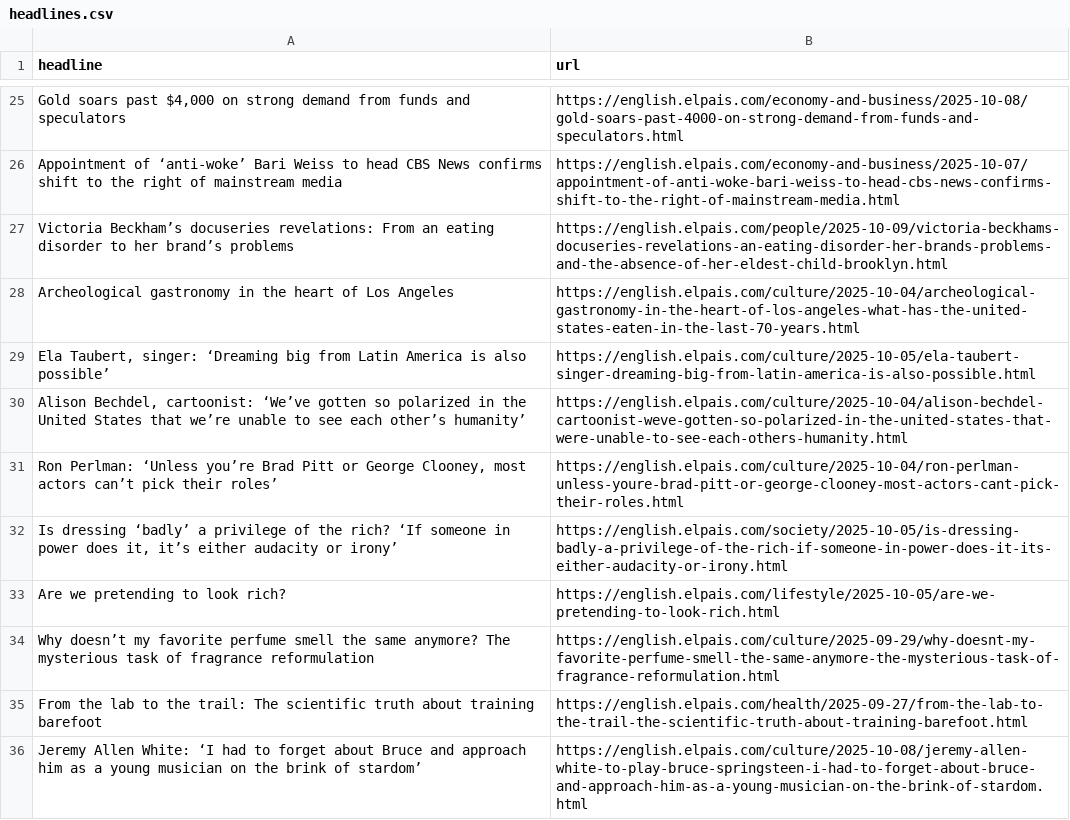
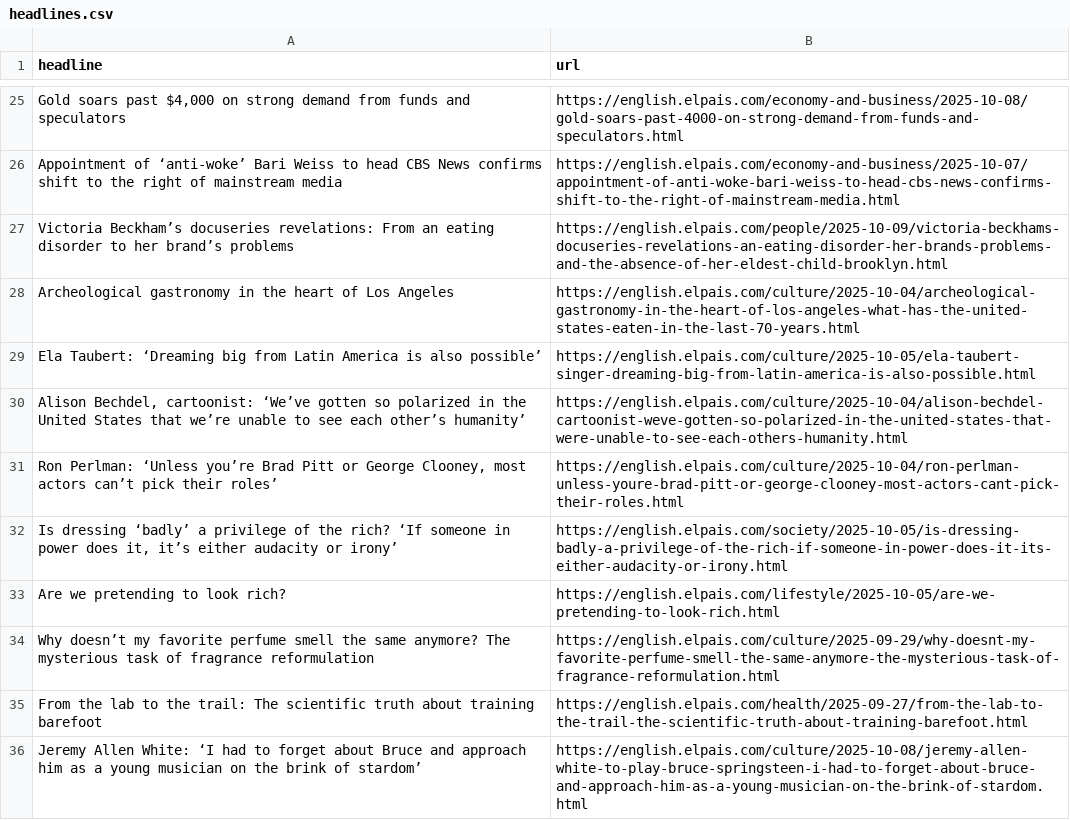
Before and after one commit to dimitriselaf/el-pais-autoscraper, a CSV file: headlines.csv, drawn as a sheet; only a part is shown, gaps mark what is left out.

```diff
--- a/headlines.csv
+++ b/headlines.csv
@@ -28,3 +28,3 @@ Victoria Beckham’s docuseries revelations: From an eating disorder to her bran
 Archeological gastronomy in the heart of Los Angeles,https://english.elpais.com/culture/2025-10-04/archeological-gastronomy-in-the-heart-of-los-angeles-what-has-the-united-states-eaten-in-the-last-70-years.html
-"Ela Taubert, singer: ‘Dreaming big from Latin America is also possible’",https://english.elpais.com/culture/2025-10-05/ela-taubert-singer-dreaming-big-from-latin-america-is-also-possible.html
+Ela Taubert: ‘Dreaming big from Latin America is also possible’,https://english.elpais.com/culture/2025-10-05/ela-taubert-singer-dreaming-big-from-latin-america-is-also-possible.html
 "Alison Bechdel, cartoonist: ‘We’ve gotten so polarized in the United States that we’re unable to see each other’s humanity’",https://english.elpais.com/culture/2025-10-04/alison-bechdel-cartoonist-weve-gotten-so-polarized-in-the-united-states-that-were-unable-to-see-each-others-humanity.html
```
